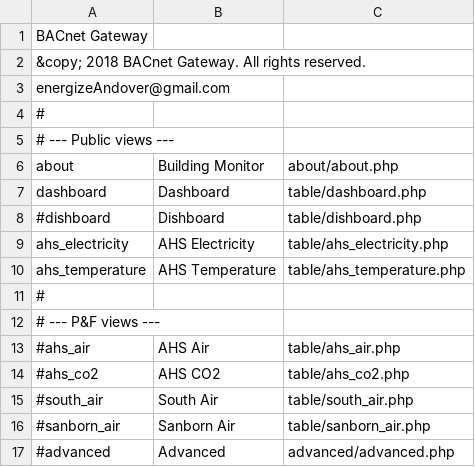
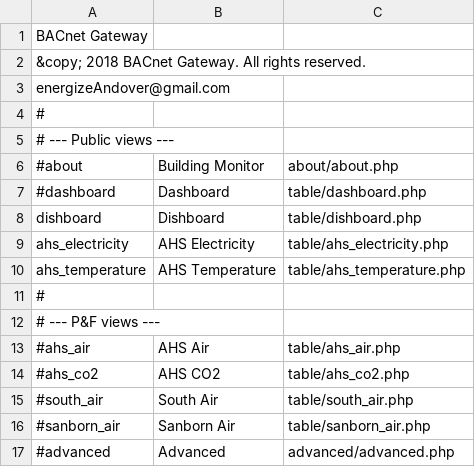
Before and after one commit to navkal/bgt, a CSV file: navbar.csv, drawn as a sheet.

Commit message:
P&F Links on About page

```diff
--- a/navbar.csv
+++ b/navbar.csv
@@ -5,5 +5,5 @@ energizeAndover@gmail.com
 # --- Public views ---
-about,Building Monitor,about/about.php
-dashboard,Dashboard,table/dashboard.php
-#dishboard,Dishboard,table/dishboard.php
+#about,Building Monitor,about/about.php
+#dashboard,Dashboard,table/dashboard.php
+dishboard,Dishboard,table/dishboard.php
 ahs_electricity,AHS Electricity,table/ahs_electricity.php
```
Also changed, not shown: 2 other files.
